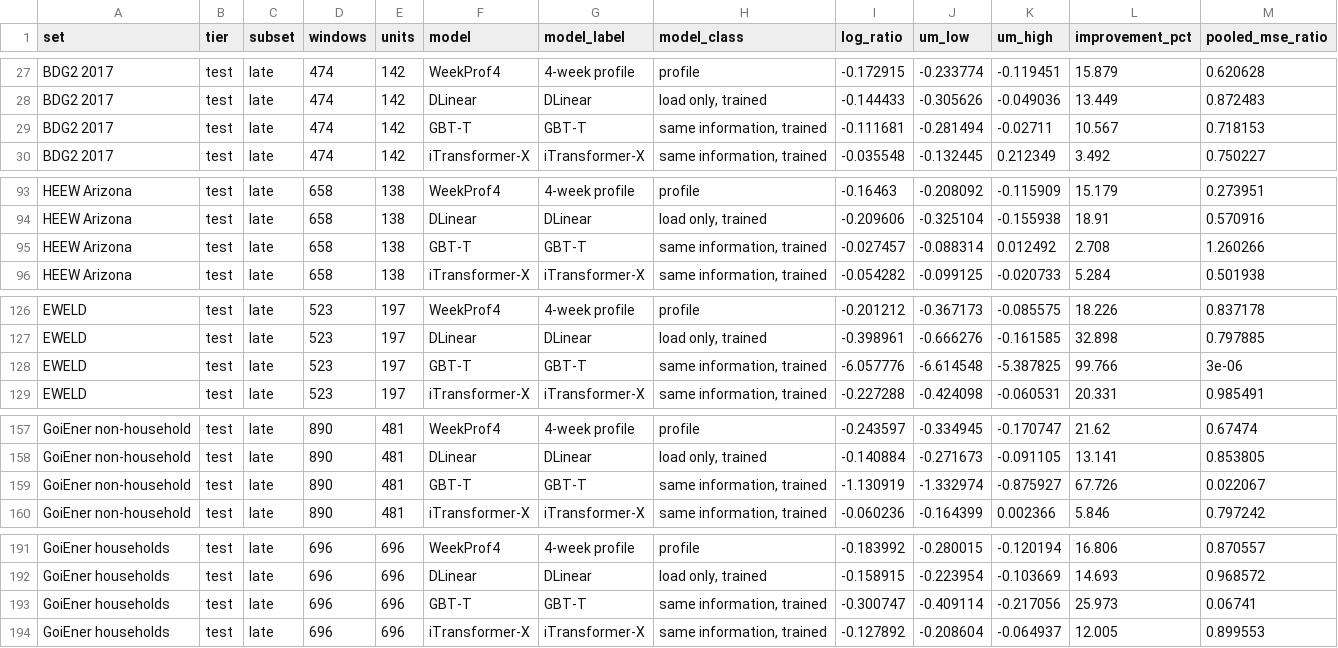
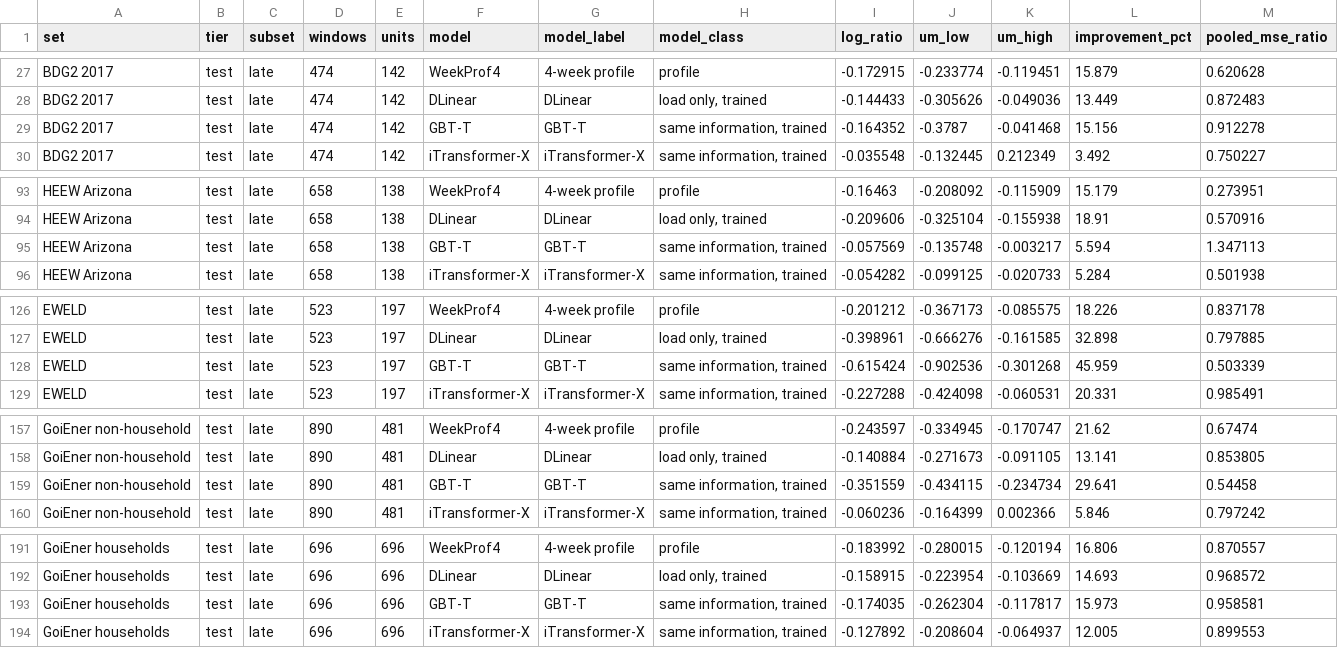
Before and after one commit to XinanQ/Building_load_ANKYRA, a CSV file: results/benchmark_pairwise.csv, drawn as a sheet; only a part is shown, gaps mark what is left out; the diff covers the shown part only.

```diff
--- a/results/benchmark_pairwise.csv
+++ b/results/benchmark_pairwise.csv
@@ -28,3 +28,3 @@ BDG2 2017,test,late,474,142,WeekProf4,4-week profile,profile,-0.172915,-0.233774
 BDG2 2017,test,late,474,142,DLinear,DLinear,"load only, trained",-0.144433,-0.305626,-0.049036,13.449,0.872483
-BDG2 2017,test,late,474,142,GBT-T,GBT-T,"same information, trained",-0.111681,-0.281494,-0.02711,10.567,0.718153
+BDG2 2017,test,late,474,142,GBT-T,GBT-T,"same information, trained",-0.164352,-0.3787,-0.041468,15.156,0.912278
 BDG2 2017,test,late,474,142,iTransformer-X,iTransformer-X,"same information, trained",-0.035548,-0.132445,0.212349,3.492,0.750227
@@ -94,3 +94,3 @@ HEEW Arizona,test,late,658,138,WeekProf4,4-week profile,profile,-0.16463,-0.2080
 HEEW Arizona,test,late,658,138,DLinear,DLinear,"load only, trained",-0.209606,-0.325104,-0.155938,18.91,0.570916
-HEEW Arizona,test,late,658,138,GBT-T,GBT-T,"same information, trained",-0.027457,-0.088314,0.012492,2.708,1.260266
+HEEW Arizona,test,late,658,138,GBT-T,GBT-T,"same information, trained",-0.057569,-0.135748,-0.003217,5.594,1.347113
 HEEW Arizona,test,late,658,138,iTransformer-X,iTransformer-X,"same information, trained",-0.054282,-0.099125,-0.020733,5.284,0.501938
@@ -127,3 +127,3 @@ EWELD,test,late,523,197,WeekProf4,4-week profile,profile,-0.201212,-0.367173,-0.
 EWELD,test,late,523,197,DLinear,DLinear,"load only, trained",-0.398961,-0.666276,-0.161585,32.898,0.797885
-EWELD,test,late,523,197,GBT-T,GBT-T,"same information, trained",-6.057776,-6.614548,-5.387825,99.766,3e-06
+EWELD,test,late,523,197,GBT-T,GBT-T,"same information, trained",-0.615424,-0.902536,-0.301268,45.959,0.503339
 EWELD,test,late,523,197,iTransformer-X,iTransformer-X,"same information, trained",-0.227288,-0.424098,-0.060531,20.331,0.985491
@@ -158,3 +158,3 @@ GoiEner non-household,test,late,890,481,WeekProf4,4-week profile,profile,-0.2435
 GoiEner non-household,test,late,890,481,DLinear,DLinear,"load only, trained",-0.140884,-0.271673,-0.091105,13.141,0.853805
-GoiEner non-household,test,late,890,481,GBT-T,GBT-T,"same information, trained",-1.130919,-1.332974,-0.875927,67.726,0.022067
+GoiEner non-household,test,late,890,481,GBT-T,GBT-T,"same information, trained",-0.351559,-0.434115,-0.234734,29.641,0.54458
 GoiEner non-household,test,late,890,481,iTransformer-X,iTransformer-X,"same information, trained",-0.060236,-0.164399,0.002366,5.846,0.797242
@@ -192,3 +192,3 @@ GoiEner households,test,late,696,696,WeekProf4,4-week profile,profile,-0.183992,
 GoiEner households,test,late,696,696,DLinear,DLinear,"load only, trained",-0.158915,-0.223954,-0.103669,14.693,0.968572
-GoiEner households,test,late,696,696,GBT-T,GBT-T,"same information, trained",-0.300747,-0.409114,-0.217056,25.973,0.06741
+GoiEner households,test,late,696,696,GBT-T,GBT-T,"same information, trained",-0.174035,-0.262304,-0.117817,15.973,0.958581
 GoiEner households,test,late,696,696,iTransformer-X,iTransformer-X,"same information, trained",-0.127892,-0.208604,-0.064937,12.005,0.899553
```
Also changed, not shown: 15 edited cells elsewhere in this file, results/bdg2_near_zero_sensitivity.csv, results/benchmark_mean_unit_rank.csv, 25 other files.
